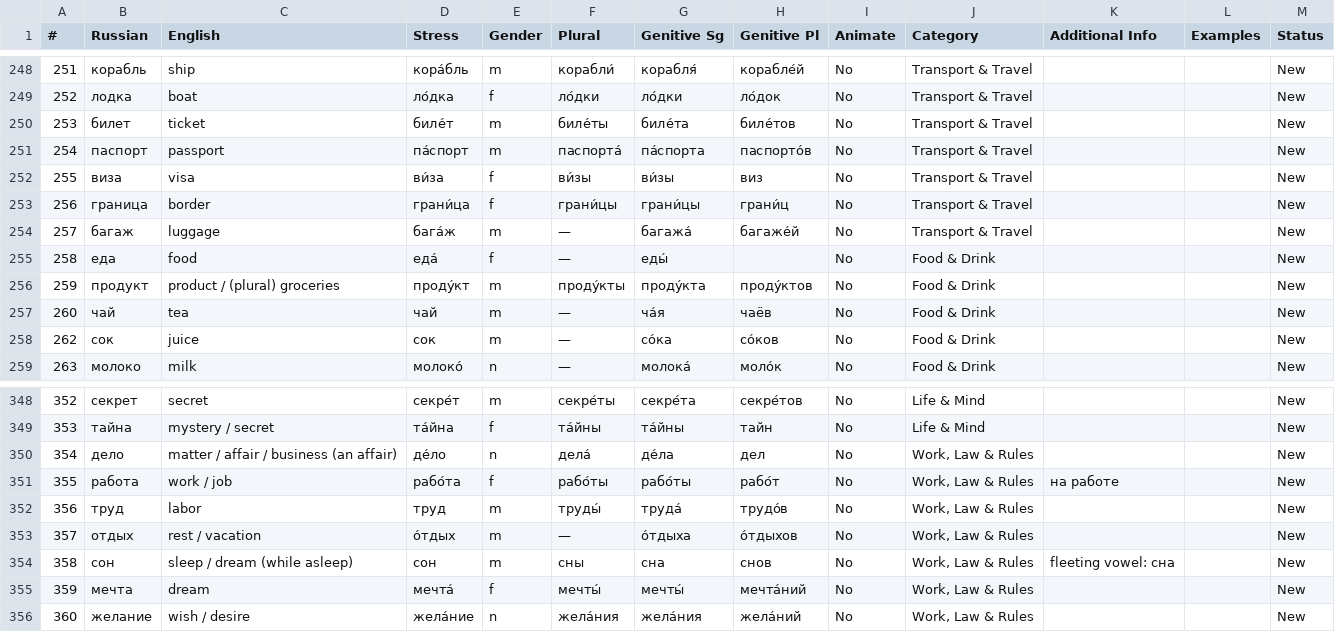
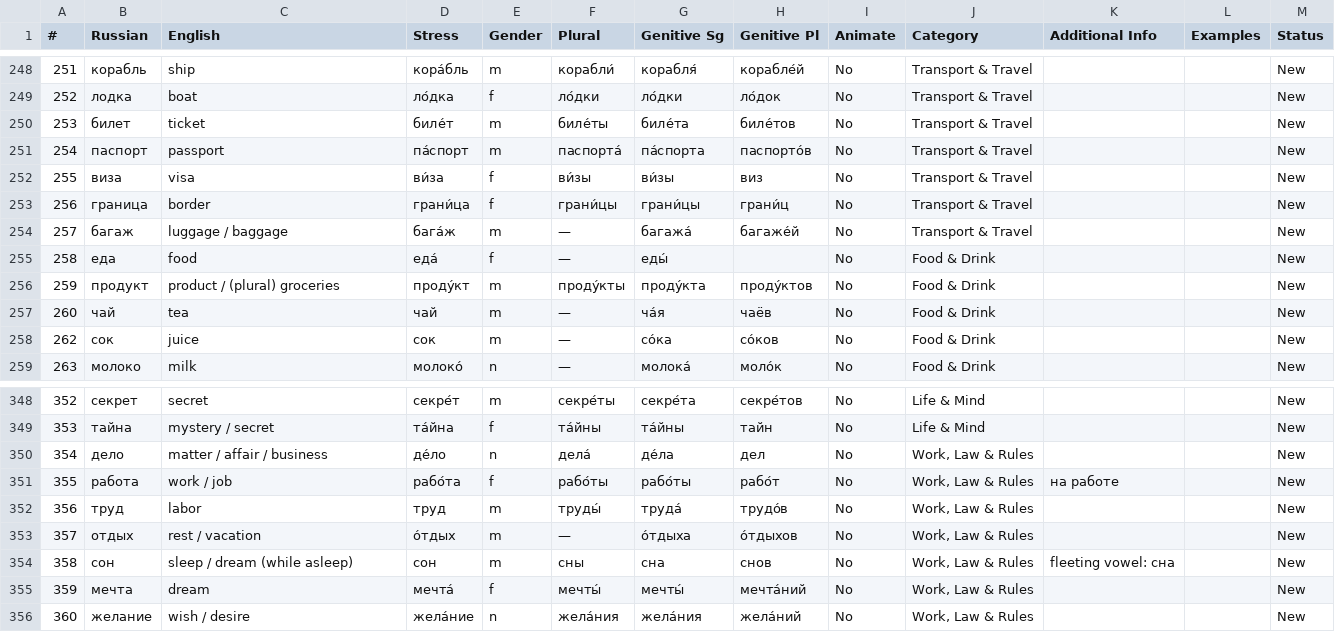
Before and after one commit to icarus612/daedalus-mono, a TSV file: libs/python/anki-tools/anki_tools/data/russian-vocabulary/nouns.tsv, drawn as a sheet; only a part is shown, gaps mark what is left out.

```diff
--- a/libs/python/anki-tools/anki_tools/data/russian-vocabulary/nouns.tsv
+++ b/libs/python/anki-tools/anki_tools/data/russian-vocabulary/nouns.tsv
@@ -253,3 +253,3 @@
 256	граница	border	грани́ца	f	грани́цы	грани́цы	грани́ц	No	Transport & Travel			New
-257	багаж	luggage	бага́ж	m	—	багажа́	багаже́й	No	Transport & Travel			New
+257	багаж	luggage / baggage	бага́ж	m	—	багажа́	багаже́й	No	Transport & Travel			New
 258	еда	food	еда́	f	—	еды́		No	Food & Drink			New
@@ -349,3 +349,3 @@
 353	тайна	mystery / secret	та́йна	f	та́йны	та́йны	тайн	No	Life & Mind			New
-354	дело	matter / affair / business (an affair)	де́ло	n	дела́	де́ла	дел	No	Work, Law & Rules			New
+354	дело	matter / affair / business	де́ло	n	дела́	де́ла	дел	No	Work, Law & Rules			New
 355	работа	work / job	рабо́та	f	рабо́ты	рабо́ты	рабо́т	No	Work, Law & Rules	на работе		New
```
Also changed, not shown: libs/python/anki-tools/anki_tools/data/case-government.tsv, libs/python/anki-tools/anki_tools/data/russian-vocabulary/adverbs.tsv, 16 other files.
